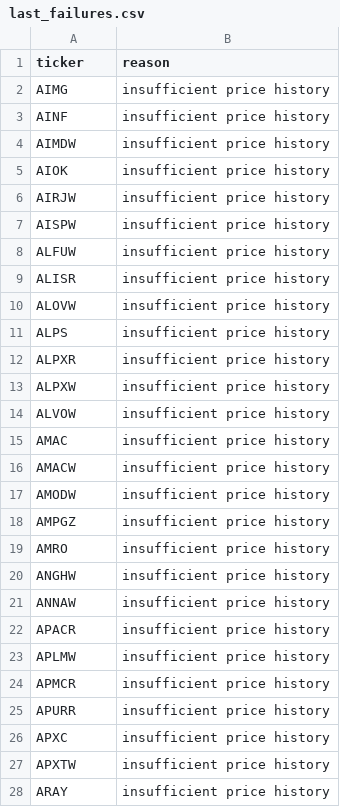
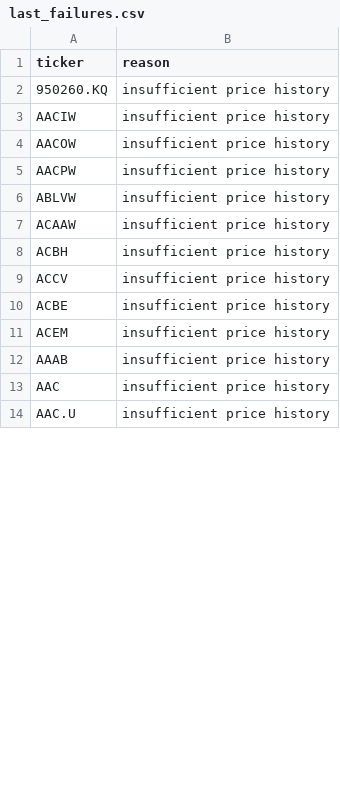
Before and after one commit to knk4304-droid/my-stock-quant, a CSV file: market_scan_data/last_failures.csv, drawn as a sheet; only a part is shown; the diff covers the shown part only.

```diff
--- a/market_scan_data/last_failures.csv
+++ b/market_scan_data/last_failures.csv
@@ -1,28 +1,14 @@
 ticker,reason
-AIMG,insufficient price history
-AINF,insufficient price history
-AIMDW,insufficient price history
-AIOK,insufficient price history
-AIRJW,insufficient price history
-AISPW,insufficient price history
-ALFUW,insufficient price history
-ALISR,insufficient price history
-ALOVW,insufficient price history
-ALPS,insufficient price history
-ALPXR,insufficient price history
-ALPXW,insufficient price history
-ALVOW,insufficient price history
-AMAC,insufficient price history
-AMACW,insufficient price history
-AMODW,insufficient price history
-AMPGZ,insufficient price history
-AMRO,insufficient price history
-ANGHW,insufficient price history
-ANNAW,insufficient price history
-APACR,insufficient price history
-APLMW,insufficient price history
-APMCR,insufficient price history
-APURR,insufficient price history
-APXC,insufficient price history
-APXTW,insufficient price history
-ARAY,insufficient price history
+950260.KQ,insufficient price history
+AACIW,insufficient price history
+AACOW,insufficient price history
+AACPW,insufficient price history
+ABLVW,insufficient price history
+ACAAW,insufficient price history
+ACBH,insufficient price history
+ACCV,insufficient price history
+ACBE,insufficient price history
+ACEM,insufficient price history
+AAAB,insufficient price history
+AAC,insufficient price history
+AAC.U,insufficient price history
```
Also changed, not shown: 2 removed rows and 6 edited cells elsewhere in this file, 3 other files.
